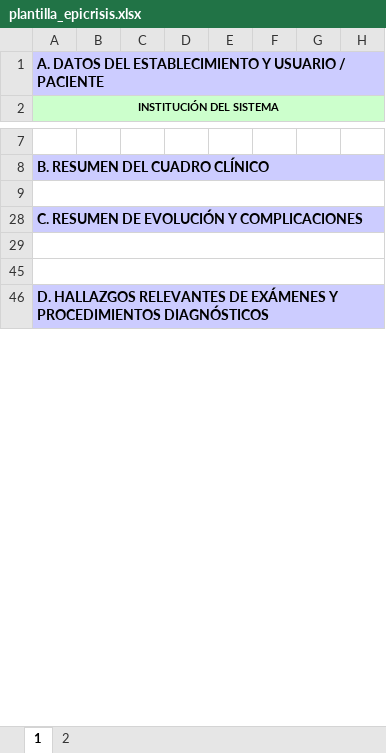
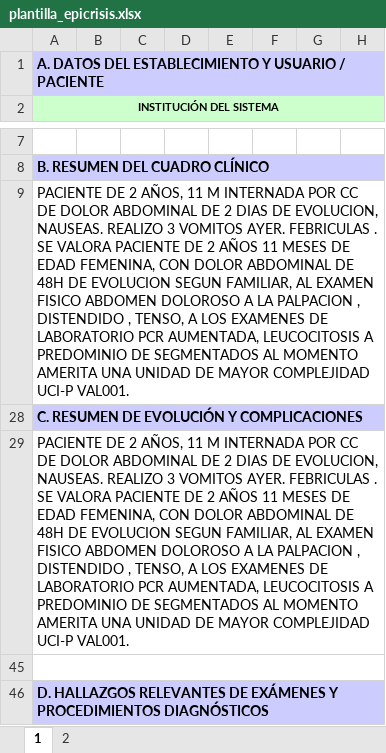
Before and after one commit to jhojann2002-design/Fichas-EPI, an Excel workbook: plantilla_epicrisis.xlsx, sheet 1, drawn as a sheet; only a part is shown, gaps mark what is left out; values as stored, in another font and other column widths than the file's, no borders; ↵ is a line break in a cell; the diff covers the shown part only; the diff names each change by its address in the sheet, - before the commit and + after, or states it on an @@ line.

```diff
--- a/plantilla_epicrisis.xlsx (sheet 1)
+++ b/plantilla_epicrisis.xlsx (sheet 1)
-A9 (INSTITUCIÓN DEL SISTEMA): (empty)
+A9 (INSTITUCIÓN DEL SISTEMA): PACIENTE DE 2 AÑOS, 11 M INTERNADA POR CC DE DOLOR ABDOMINAL DE 2 DIAS DE EVOLUCION, NAUSEAS. REALIZO 3 VOMITOS AYER. FEBRICULAS . ↵ SE VALORA PACIENTE DE 2 AÑOS 11 MESES DE EDAD FEMENINA, CON DOLOR ABDOMINAL DE 48H DE EVOLUCION SEGUN FAMILIAR, AL EXAMEN FISICO ABDOMEN DOLOROSO A LA PALPACION , DISTENDIDO , TENSO, A LOS EXAMENES DE LABORATORIO PCR AUMENTADA, LEUCOCITOSIS A PREDOMINIO DE SEGMENTADOS AL MOMENTO AMERITA UNA UNIDAD DE MAYOR COMPLEJIDAD UCI-P VAL001.
-A29 (INSTITUCIÓN DEL SISTEMA): (empty)
+A29 (INSTITUCIÓN DEL SISTEMA): PACIENTE DE 2 AÑOS, 11 M INTERNADA POR CC DE DOLOR ABDOMINAL DE 2 DIAS DE EVOLUCION, NAUSEAS. REALIZO 3 VOMITOS AYER. FEBRICULAS . ↵ SE VALORA PACIENTE DE 2 AÑOS 11 MESES DE EDAD FEMENINA, CON DOLOR ABDOMINAL DE 48H DE EVOLUCION SEGUN FAMILIAR, AL EXAMEN FISICO ABDOMEN DOLOROSO A LA PALPACION , DISTENDIDO , TENSO, A LOS EXAMENES DE LABORATORIO PCR AUMENTADA, LEUCOCITOSIS A PREDOMINIO DE SEGMENTADOS AL MOMENTO AMERITA UNA UNIDAD DE MAYOR COMPLEJIDAD UCI-P VAL001.
```
Also changed, not shown: 1 added row, 1 removed row and 8 edited cells elsewhere in this sheet, sheet 2, 7 other files.
